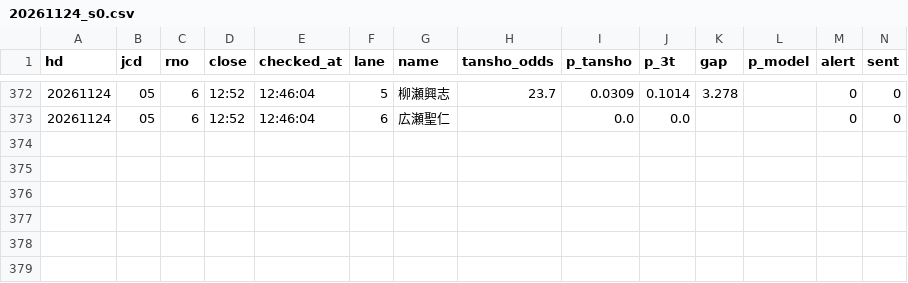
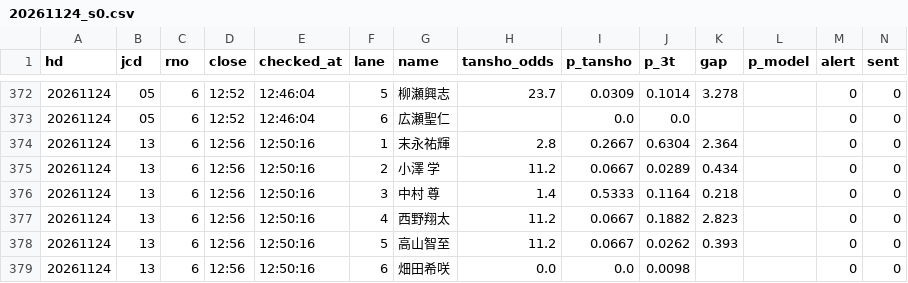
Before and after one commit to tatumibanno-arch/verbose-engine, a CSV file: data/live/log/20261124_s0.csv, drawn as a sheet; only a part is shown, gaps mark what is left out; the diff names each change by its address in the sheet, - before the commit and + after, or states it on an @@ line.

```diff
--- a/data/live/log/20261124_s0.csv
+++ b/data/live/log/20261124_s0.csv
+row 374: 20261124 | 13 | 6 | 12:56 | 12:50:16 | 1 | 末永祐輝 | 2.8 | 0.2667 | 0.6304 | 2.364 |  | 0 | 0
+row 375: 20261124 | 13 | 6 | 12:56 | 12:50:16 | 2 | 小澤 学 | 11.2 | 0.0667 | 0.0289 | 0.434 |  | 0 | 0
+row 376: 20261124 | 13 | 6 | 12:56 | 12:50:16 | 3 | 中村 尊 | 1.4 | 0.5333 | 0.1164 | 0.218 |  | 0 | 0
+row 377: 20261124 | 13 | 6 | 12:56 | 12:50:16 | 4 | 西野翔太 | 11.2 | 0.0667 | 0.1882 | 2.823 |  | 0 | 0
+row 378: 20261124 | 13 | 6 | 12:56 | 12:50:16 | 5 | 高山智至 | 11.2 | 0.0667 | 0.0262 | 0.393 |  | 0 | 0
+row 379: 20261124 | 13 | 6 | 12:56 | 12:50:16 | 6 | 畑田希咲 | 0.0 | 0.0 | 0.0098 |  |  | 0 | 0
```
Also changed, not shown: data/live/log/20261124_s0_2t.csv, data/live/log/20261124_s0_oriten.csv, 1 other file.
